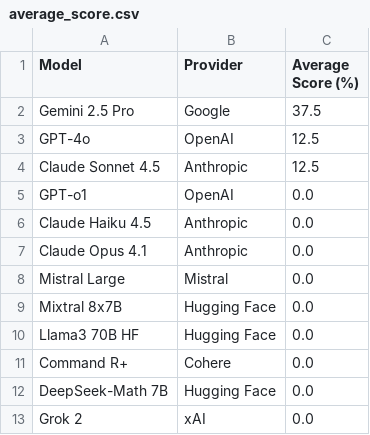
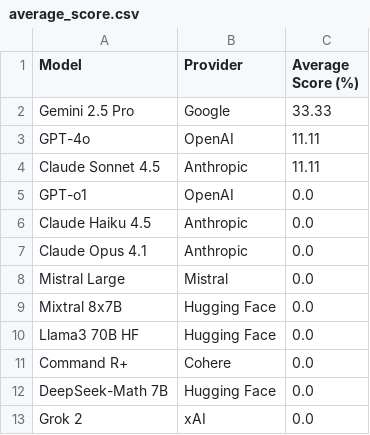
Before and after one commit to jaci-hub/divide21X, a CSV file: divide21x/leaderboards/2025-12/average_score.csv, drawn as a sheet.

```diff
--- a/divide21x/leaderboards/2025-12/average_score.csv
+++ b/divide21x/leaderboards/2025-12/average_score.csv
@@ -1,5 +1,5 @@
 Model,Provider,Average Score (%)
-Gemini 2.5 Pro,Google,37.5
-GPT-4o,OpenAI,12.5
-Claude Sonnet 4.5,Anthropic,12.5
+Gemini 2.5 Pro,Google,33.33
+GPT-4o,OpenAI,11.11
+Claude Sonnet 4.5,Anthropic,11.11
 GPT-o1,OpenAI,0.0
```
Also changed, not shown: divide21x/leaderboards/2025-12/average_proximity.csv, 3 other files.
